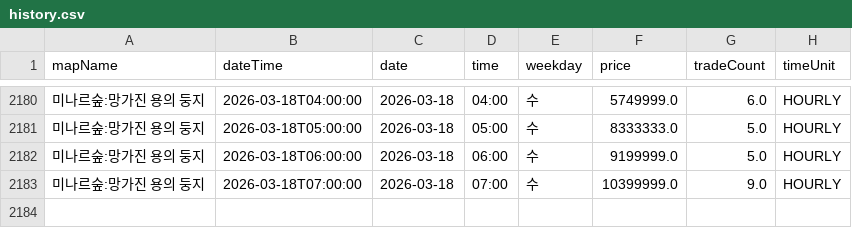
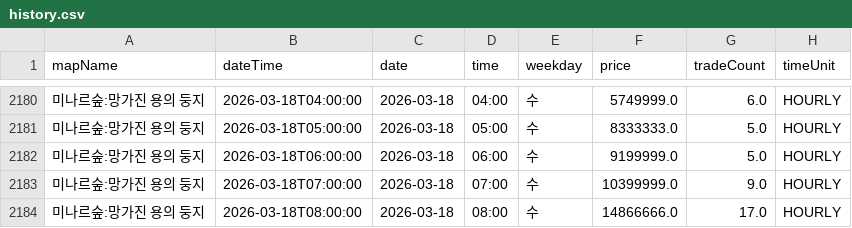
Before and after one commit to gjunil603/mashop-dashboard, a CSV file: data/maps/미나르숲_망가진_용의_둥지/history.csv, drawn as a sheet; only a part is shown, gaps mark what is left out; the diff names each change by its address in the sheet, - before the commit and + after, or states it on an @@ line.

```diff
--- a/data/maps/미나르숲_망가진_용의_둥지/history.csv
+++ b/data/maps/미나르숲_망가진_용의_둥지/history.csv
+row 2184: 미나르숲:망가진 용의 둥지 | 2026-03-18T08:00:00 | 2026-03-18 | 08:00 | 수 | 14866666.0 | 17.0 | HOURLY
```
Also changed, not shown: data/maps/미나르숲_남겨진_용의_둥지/history.csv, data/maps/아쿠아로드_깊은_바다_협곡2/history.csv, 3 other files.
